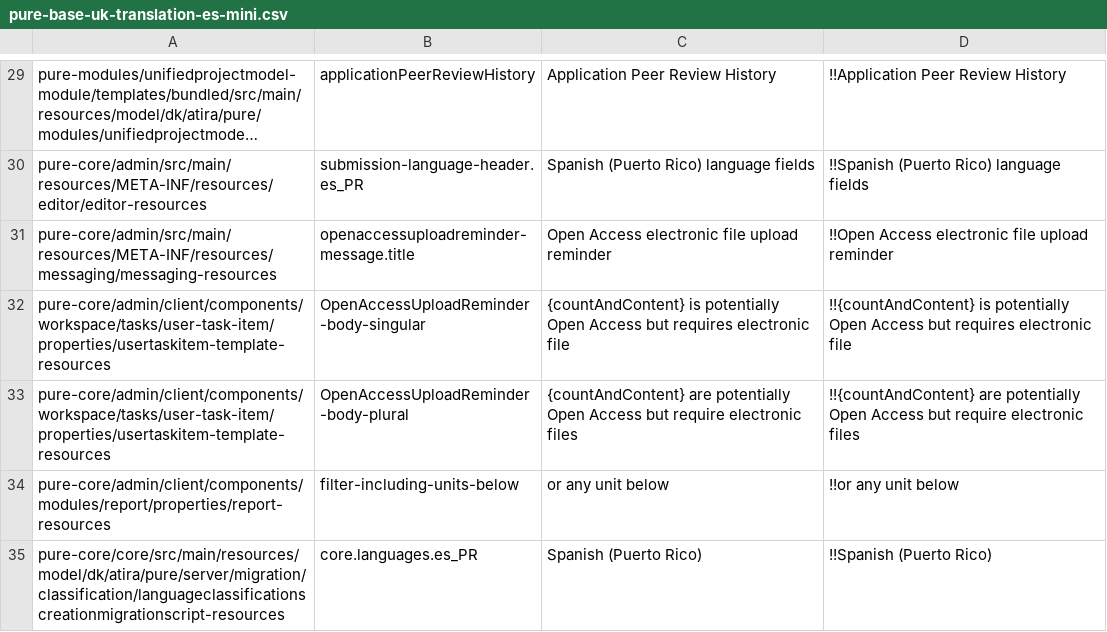
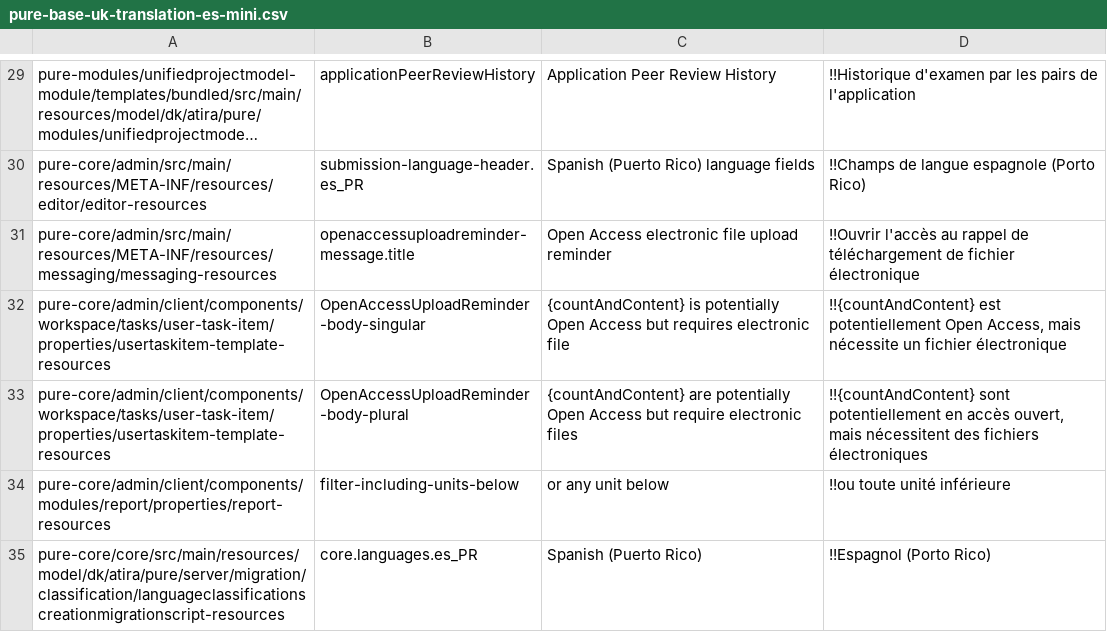
Before and after one commit to topdop80234/GlobalLink_Repository, a CSV file: Custom/fr-FR/pure-base-uk-translation-es-mini.csv, drawn as a sheet; only a part is shown, gaps mark what is left out; long unchanged cells end in …; the diff covers the shown part only; the diff names each change by its address in the sheet, - before the commit and + after, or states it on an @@ line.

```diff
--- a/Custom/fr-FR/pure-base-uk-translation-es-mini.csv
+++ b/Custom/fr-FR/pure-base-uk-translation-es-mini.csv
-D29: !!Application Peer Review History
+D29: !!Historique d'examen par les pairs de l'application
-D30: !!Spanish (Puerto Rico) language fields
+D30: !!Champs de langue espagnole (Porto Rico)
-D31: !!Open Access electronic file upload reminder
+D31: !!Ouvrir l'accès au rappel de téléchargement de fichier électronique
-D32: !!{countAndContent} is potentially Open Access but requires electronic file
+D32: !!{countAndContent} est potentiellement Open Access, mais nécessite un fichier électronique
-D33: !!{countAndContent} are potentially Open Access but require electronic files
+D33: !!{countAndContent} sont potentiellement en accès ouvert, mais nécessitent des fichiers électroniques
-D34: !!or any unit below
+D34: !!ou toute unité inférieure
-D35: !!Spanish (Puerto Rico)
+D35: !!Espagnol (Porto Rico)
```
Also changed, not shown: 72 edited cells elsewhere in this file.
